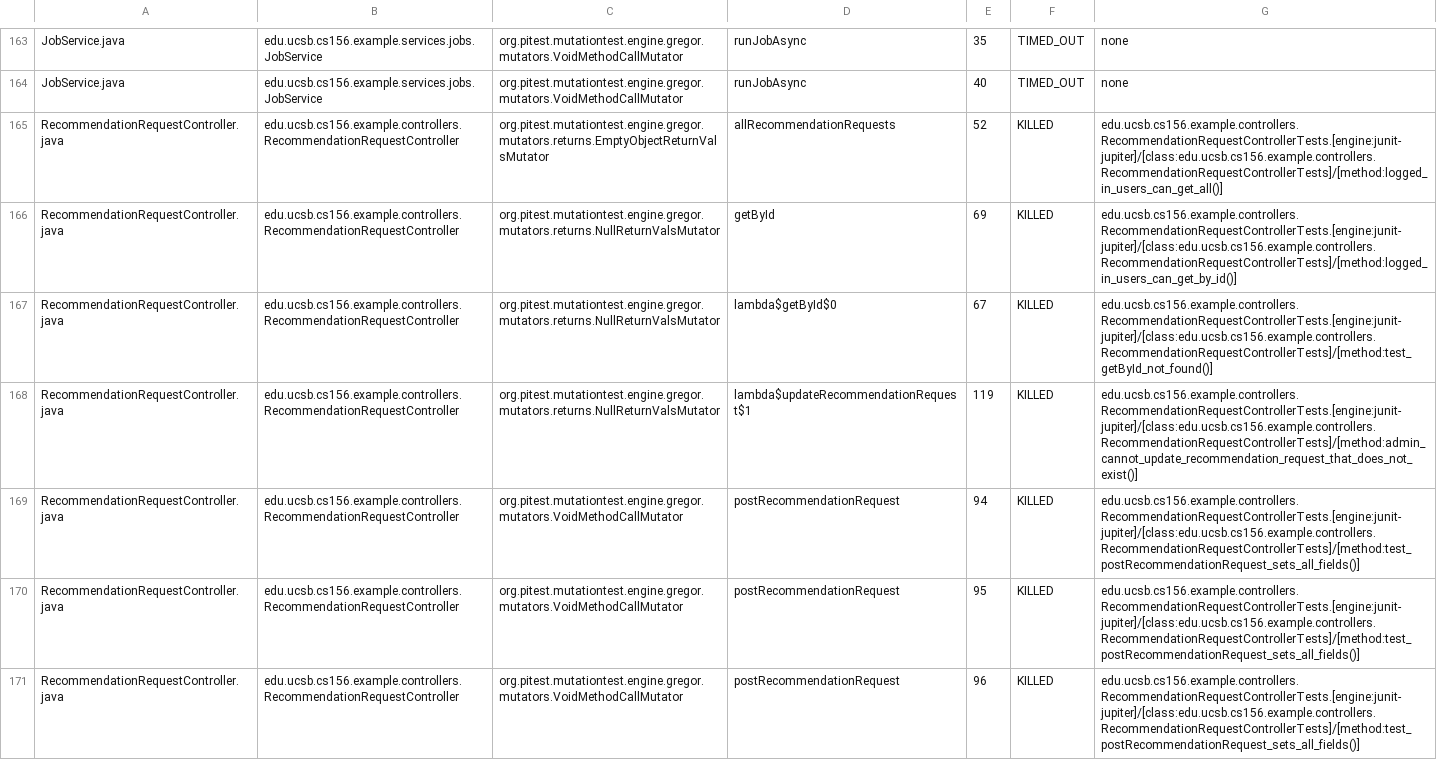
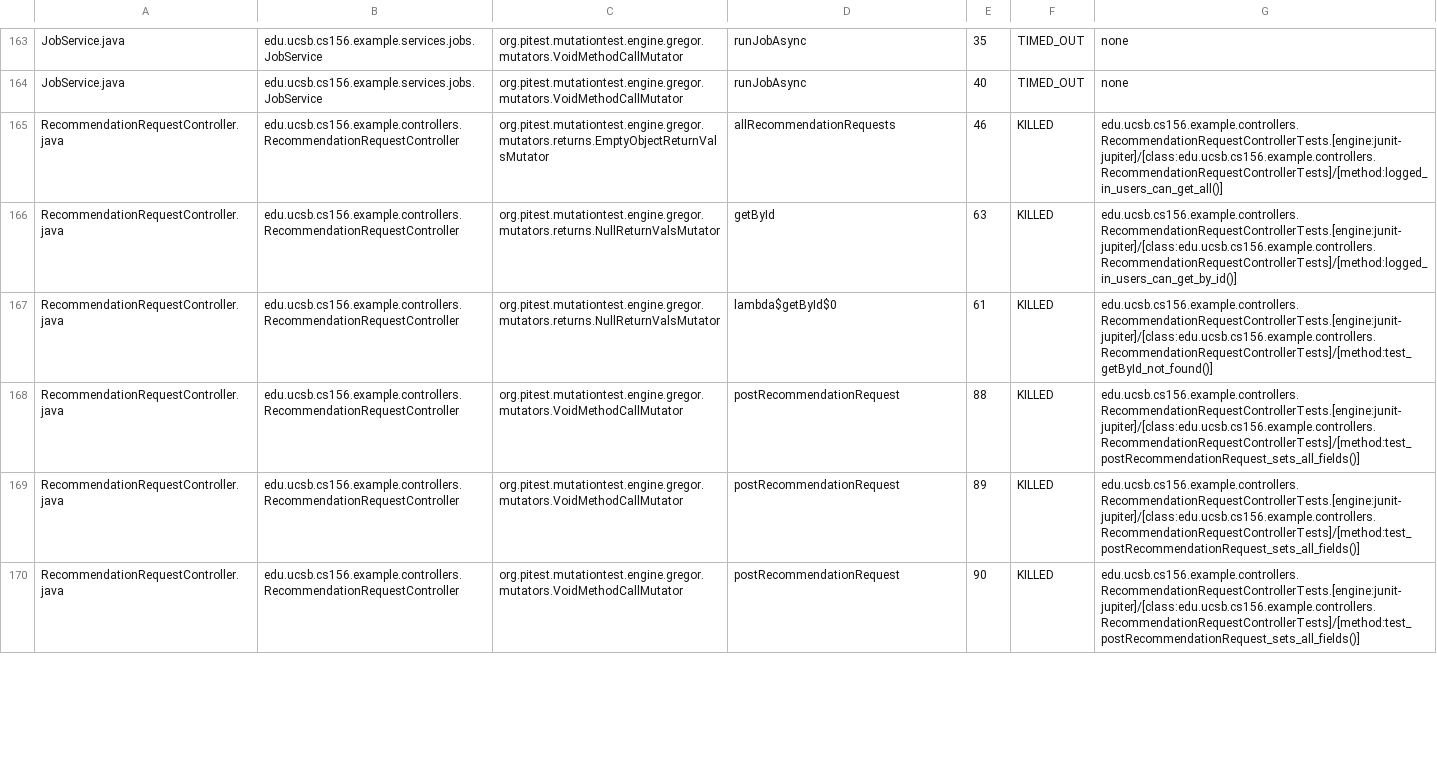
Before and after one commit to ucsb-cs156-s25/team01-s25-04, a CSV file: pitest/mutations.csv, drawn as a sheet; only a part is shown, gaps mark what is left out; removed rows and columns are numbered as before the commit, all else as after; the diff covers the shown part only; the diff names each change by its address in the sheet, - before the commit and + after, or states it on an @@ line.

Commit message:
Deploying to gh-pages from @ ucsb-cs156-s25/team01-s25-04@bd94db1b4e3979080fe7f8485e810aa711b04272 🚀

```diff
--- a/pitest/mutations.csv
+++ b/pitest/mutations.csv
-E165: 52
+E165: 46
-E166: 69
+E166: 63
-E167: 67
+E167: 61
-row 168: RecommendationRequestController.java | edu.ucsb.cs156.example.controllers.RecommendationRequestController | org.pitest.mutationtest.engine.gregor.mutators.returns.NullReturnValsMutator | lambda$updateRecommendationRequest$1 | 119 | KILLED | edu.ucsb.cs156.example.controllers.RecommendationRequestControllerTests.[engine:junit-jupiter]/[class:edu.ucsb.cs156.example.controllers.RecommendationRequestControllerTests]/[method:admin_cannot_update_recommendation_request_that_does_not_exist()]
-E168: 94
+E168: 88
-E169: 95
+E169: 89
-E170: 96
+E170: 90
```
Also changed, not shown: 5 removed rows and 2 edited cells elsewhere in this file, 23 other files.
